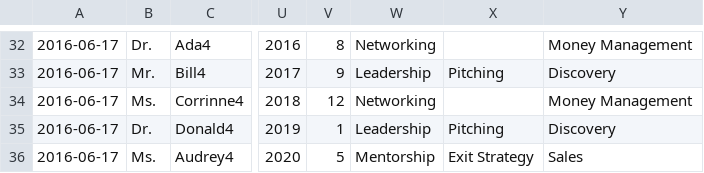
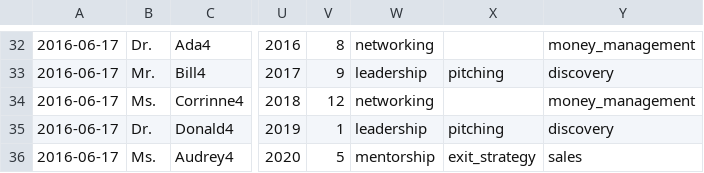
Before and after one commit to hubbertj/Regis, a CSV file: cs336/Hubbert-Assn10/database_code/registrant_data.csv, drawn as a sheet; only a part is shown, gaps mark what is left out; the diff covers the shown part only; the diff names each change by its address in the sheet, - before the commit and + after, or states it on an @@ line.

```diff
--- a/cs336/Hubbert-Assn10/database_code/registrant_data.csv
+++ b/cs336/Hubbert-Assn10/database_code/registrant_data.csv
-W32: Networking
+W32: networking
-Y32: Money Management
+Y32: money_management
-W33: Leadership
+W33: leadership
-X33: Pitching
+X33: pitching
-Y33: Discovery
+Y33: discovery
-W34: Networking
+W34: networking
-Y34: Money Management
+Y34: money_management
-W35: Leadership
+W35: leadership
-X35: Pitching
+X35: pitching
-Y35: Discovery
+Y35: discovery
-W36: Mentorship
+W36: mentorship
-X36: Exit Strategy
+X36: exit_strategy
-Y36: Sales
+Y36: sales
```
Also changed, not shown: 79 edited cells elsewhere in this file, 7 other files.
